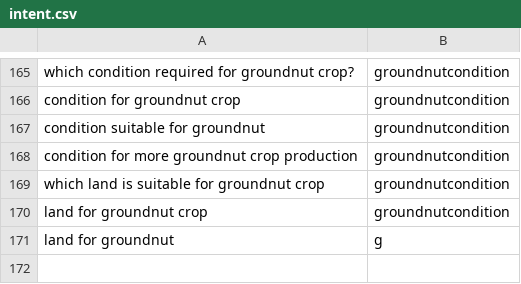
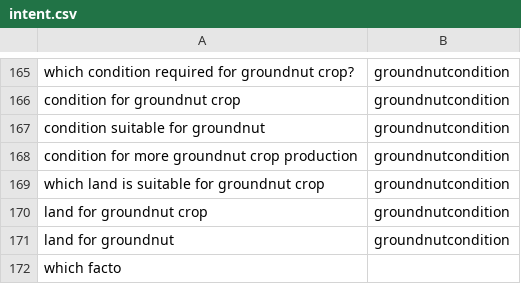
Before and after one commit to reflectstars/NLP-ANN-Agriculture-Chatbot, a CSV file: datasets/intent.csv, drawn as a sheet; only a part is shown, gaps mark what is left out.

```diff
--- a/datasets/intent.csv
+++ b/datasets/intent.csv
@@ -170,2 +170,3 @@ which land is suitable for groundnut crop,groundnutcondition
 land for groundnut crop,groundnutcondition
-land for groundnut,g
+land for groundnut,groundnutcondition
+which facto
```
